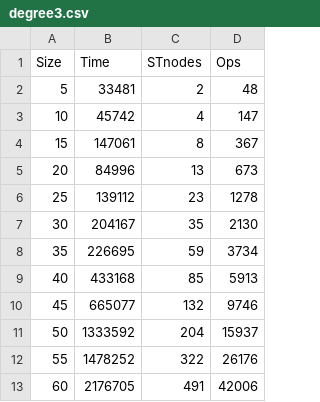
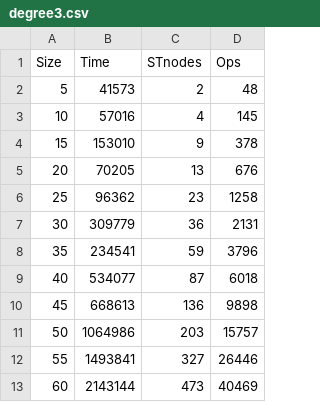
Before and after one commit to Rawlers/MIS, a CSV file: data/mis3/Worst case/degree3.csv, drawn as a sheet; only a part is shown; the diff covers the shown part only.

```diff
--- a/data/mis3/Worst case/degree3.csv
+++ b/data/mis3/Worst case/degree3.csv
@@ -1,13 +1,13 @@
 Size,Time,STnodes,Ops
-5,33481,2,48
-10,45742,4,147
-15,147061,8,367
-20,84996,13,673
-25,139112,23,1278
-30,204167,35,2130
-35,226695,59,3734
-40,433168,85,5913
-45,665077,132,9746
-50,1333592,204,15937
-55,1478252,322,26176
-60,2176705,491,42006
+5,41573,2,48
+10,57016,4,145
+15,153010,9,378
+20,70205,13,676
+25,96362,23,1258
+30,309779,36,2131
+35,234541,59,3796
+40,534077,87,6018
+45,668613,136,9898
+50,1064986,203,15757
+55,1493841,327,26446
+60,2143144,473,40469
```
Also changed, not shown: 24 edited cells elsewhere in this file, data/mis3/Worst case/degree4.csv, data/mis3/Worst case/degree5.csv, 7 other files.
